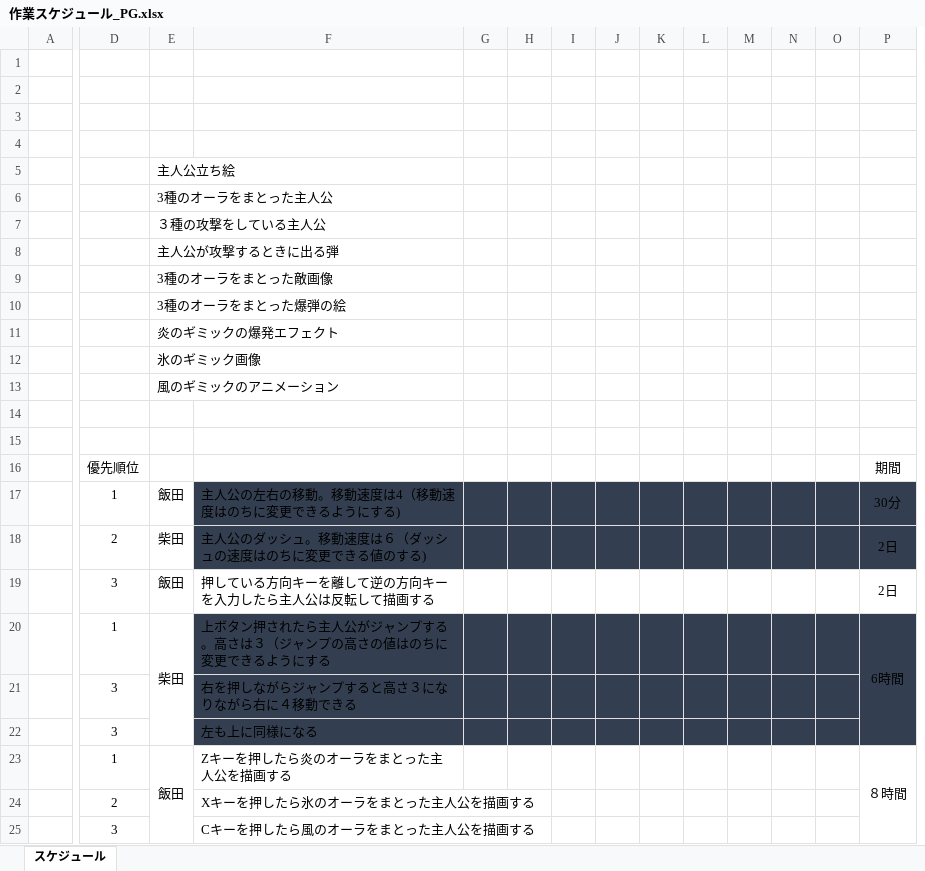
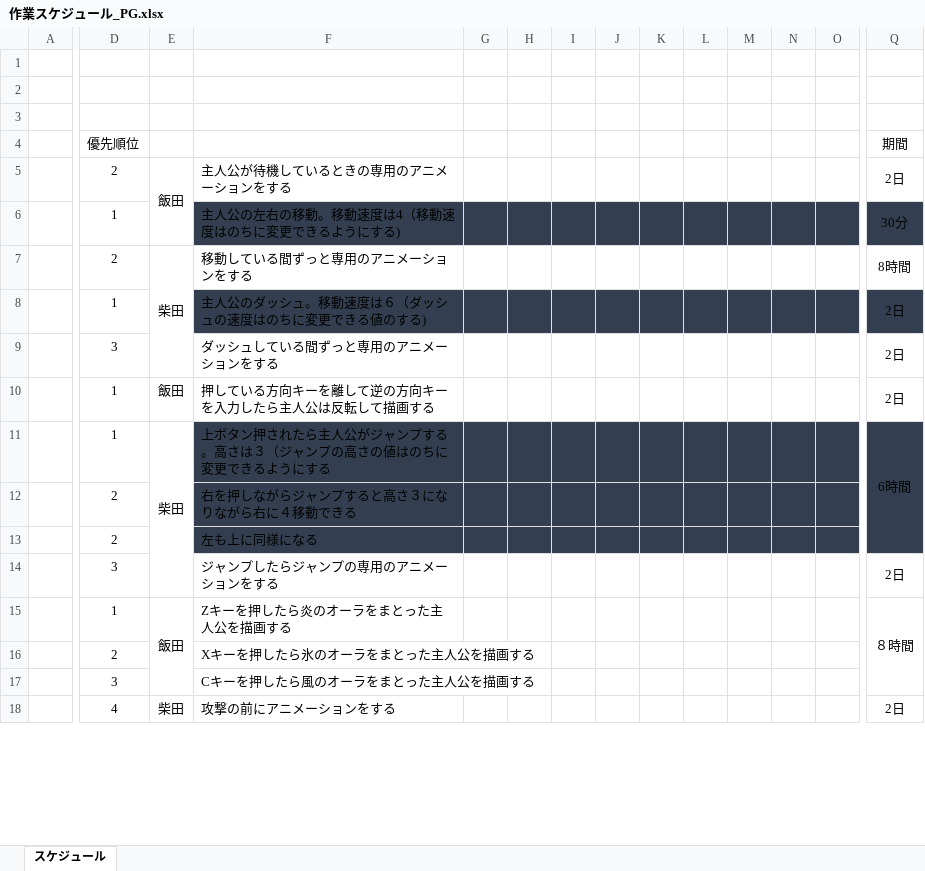
Before and after one commit to human-osaka-game-2016/Elemental, an Excel workbook: 仕様書/作業スケジュール_PG.xlsx, sheet スケジュール, drawn as a sheet; only a part is shown, gaps mark what is left out; values as stored, in another font and other column widths than the file's, no borders; removed rows and columns are numbered as before the commit, all else as after; rows hold the shown columns only; the diff covers the shown part only; the diff names each change by its address in the sheet, - before the commit and + after, or states it on an @@ line.

Commit message:
スケジュールの修正

```diff
--- a/仕様書/作業スケジュール_PG.xlsx (sheet スケジュール)
+++ b/仕様書/作業スケジュール_PG.xlsx (sheet スケジュール)
-row 4: (empty)
-row 5:  |  | 主人公立ち絵
-row 6:  |  | 3種のオーラをまとった主人公
-row 7:  |  | ３種の攻撃をしている主人公
-row 8:  |  | 主人公が攻撃するときに出る弾
-row 9:  |  | 3種のオーラをまとった敵画像
-row 10:  |  | 3種のオーラをまとった爆弾の絵
-row 11:  |  | 炎のギミックの爆発エフェクト
-row 12:  |  | 氷のギミック画像
-row 13:  |  | 風のギミックのアニメーション
-row 14: (empty)
-row 15: (empty)
-D5 (優先順位): 1
+D5 (優先順位): 2
+E5:E6 merged
-F5: 主人公の左右の移動。移動速度は4（移動速度はのちに変更できるようにする)
+F5: 主人公が待機しているときの専用のアニメーションをする
-F5:O5 fill: #333F50
+F5:O5 fill: none
-Q5 (期間): 30分
+Q5 (期間): 2日
-Q5 fill: #333F50
+Q5 fill: none
+row 6:  | 1 |  | 主人公の左右の移動。移動速度は4（移動速度はのちに変更できるようにする) |  |  |  |  |  |  |  |  |  | 30分
+E7:E9 merged
-F7: 主人公のダッシュ。移動速度は６（ダッシュの速度はのちに変更できる値のする)
+F7: 移動している間ずっと専用のアニメーションをする
-F7:O7 fill: #333F50
+F7:O7 fill: none
-Q7 (期間): 2日
+Q7 (期間): 8時間
-Q7 fill: #333F50
+Q7 fill: none
+row 8:  | 1 |  | 主人公のダッシュ。移動速度は６（ダッシュの速度はのちに変更できる値のする) |  |  |  |  |  |  |  |  |  | 2日
+row 9:  | 3 |  | ダッシュしている間ずっと専用のアニメーションをする |  |  |  |  |  |  |  |  |  | 2日
-D10 (優先順位): 3
+D10 (優先順位): 1
-D12:D13 (優先順位): 3
+D12:D13 (優先順位): 2
+row 14:  | 3 |  | ジャンプしたらジャンプの専用のアニメーションをする |  |  |  |  |  |  |  |  |  | 2日
+row 18:  | 4 | 柴田 | 攻撃の前にアニメーションをする |  |  |  |  |  |  |  |  |  | 2日
```
Also changed, not shown: 1 added row, 1 added column, 10 edited cells, cell formats and merged cells elsewhere in this sheet.
